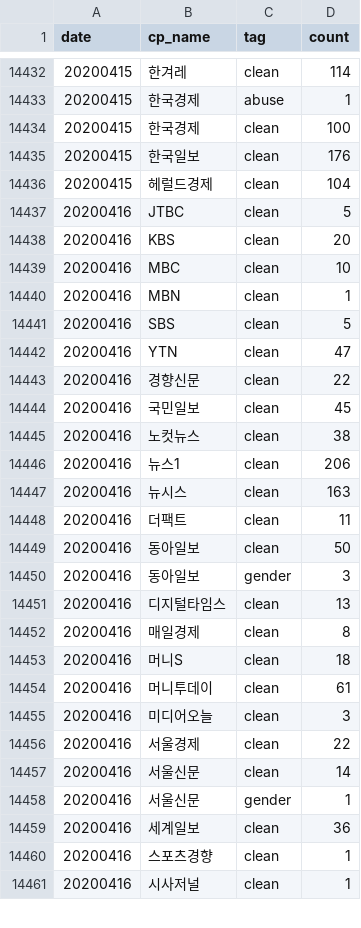
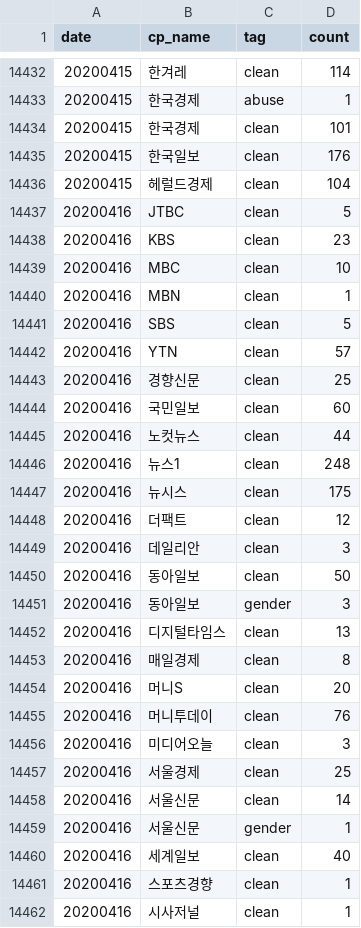
Before and after one commit to newshunter12/done-it-again, a CSV file: _data/stats.csv, drawn as a sheet; only a part is shown, gaps mark what is left out; the diff covers the shown part only.

```diff
--- a/_data/stats.csv
+++ b/_data/stats.csv
@@ -14433,3 +14433,3 @@ date,cp_name,tag,count
 20200415,한국경제,abuse,1
-20200415,한국경제,clean,100
+20200415,한국경제,clean,101
 20200415,한국일보,clean,176
@@ -14437,3 +14437,3 @@ date,cp_name,tag,count
 20200416,JTBC,clean,5
-20200416,KBS,clean,20
+20200416,KBS,clean,23
 20200416,MBC,clean,10
@@ -14441,9 +14441,10 @@ date,cp_name,tag,count
 20200416,SBS,clean,5
-20200416,YTN,clean,47
-20200416,경향신문,clean,22
-20200416,국민일보,clean,45
-20200416,노컷뉴스,clean,38
-20200416,뉴스1,clean,206
-20200416,뉴시스,clean,163
-20200416,더팩트,clean,11
+20200416,YTN,clean,57
+20200416,경향신문,clean,25
+20200416,국민일보,clean,60
+20200416,노컷뉴스,clean,44
+20200416,뉴스1,clean,248
+20200416,뉴시스,clean,175
+20200416,더팩트,clean,12
+20200416,데일리안,clean,3
 20200416,동아일보,clean,50
@@ -14452,9 +14453,9 @@ date,cp_name,tag,count
 20200416,매일경제,clean,8
-20200416,머니S,clean,18
-20200416,머니투데이,clean,61
+20200416,머니S,clean,20
+20200416,머니투데이,clean,76
 20200416,미디어오늘,clean,3
-20200416,서울경제,clean,22
+20200416,서울경제,clean,25
 20200416,서울신문,clean,14
 20200416,서울신문,gender,1
-20200416,세계일보,clean,36
+20200416,세계일보,clean,40
 20200416,스포츠경향,clean,1
```
Also changed, not shown: 12 edited cells elsewhere in this file, _data/stats_best_cps.csv, _data/stats_daily.csv, 1 other file.
